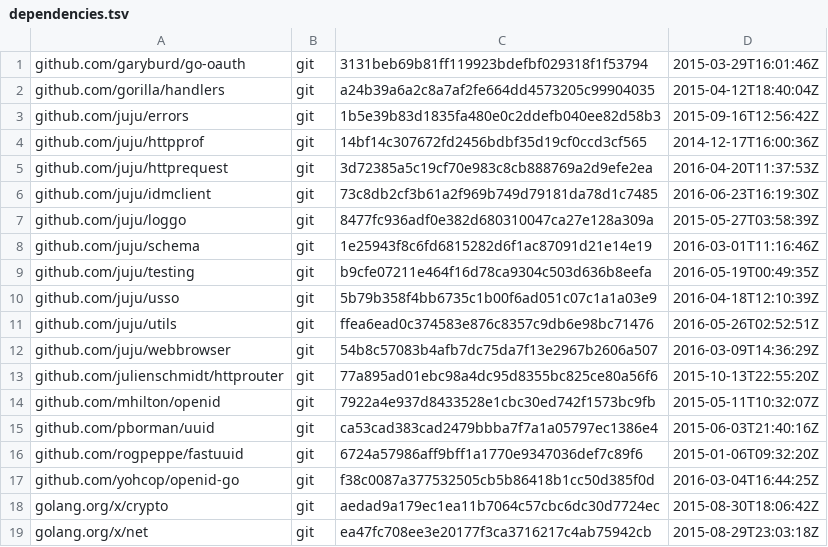
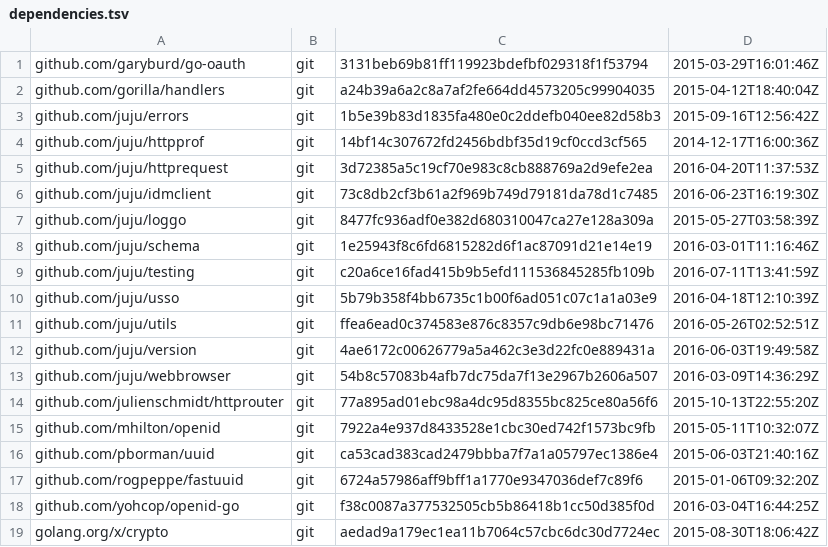
Before and after one commit to canonical/candid, a TSV file: dependencies.tsv, drawn as a sheet; only a part is shown; the shorter side is filled out with more unchanged rows.

Commit message:
Update juju/testing to latest dep, update tests to copy sessions.
juju/testing now closes the session that it sets up for you.

```diff
--- a/dependencies.tsv
+++ b/dependencies.tsv
@@ -8,5 +8,6 @@ github.com/juju/loggo	git	8477fc936adf0e382d680310047ca27e128a309a	2015-05-27T03
 github.com/juju/schema	git	1e25943f8c6fd6815282d6f1ac87091d21e14e19	2016-03-01T11:16:46Z
-github.com/juju/testing	git	b9cfe07211e464f16d78ca9304c503d636b8eefa	2016-05-19T00:49:35Z
+github.com/juju/testing	git	c20a6ce16fad415b9b5efd111536845285fb109b	2016-07-11T13:41:59Z
 github.com/juju/usso	git	5b79b358f4bb6735c1b00f6ad051c07c1a1a03e9	2016-04-18T12:10:39Z
 github.com/juju/utils	git	ffea6ead0c374583e876c8357c9db6e98bc71476	2016-05-26T02:52:51Z
+github.com/juju/version	git	4ae6172c00626779a5a462c3e3d22fc0e889431a	2016-06-03T19:49:58Z
 github.com/juju/webbrowser	git	54b8c57083b4afb7dc75da7f13e2967b2606a507	2016-03-09T14:36:29Z
```
Also changed, not shown: 9 other files.
